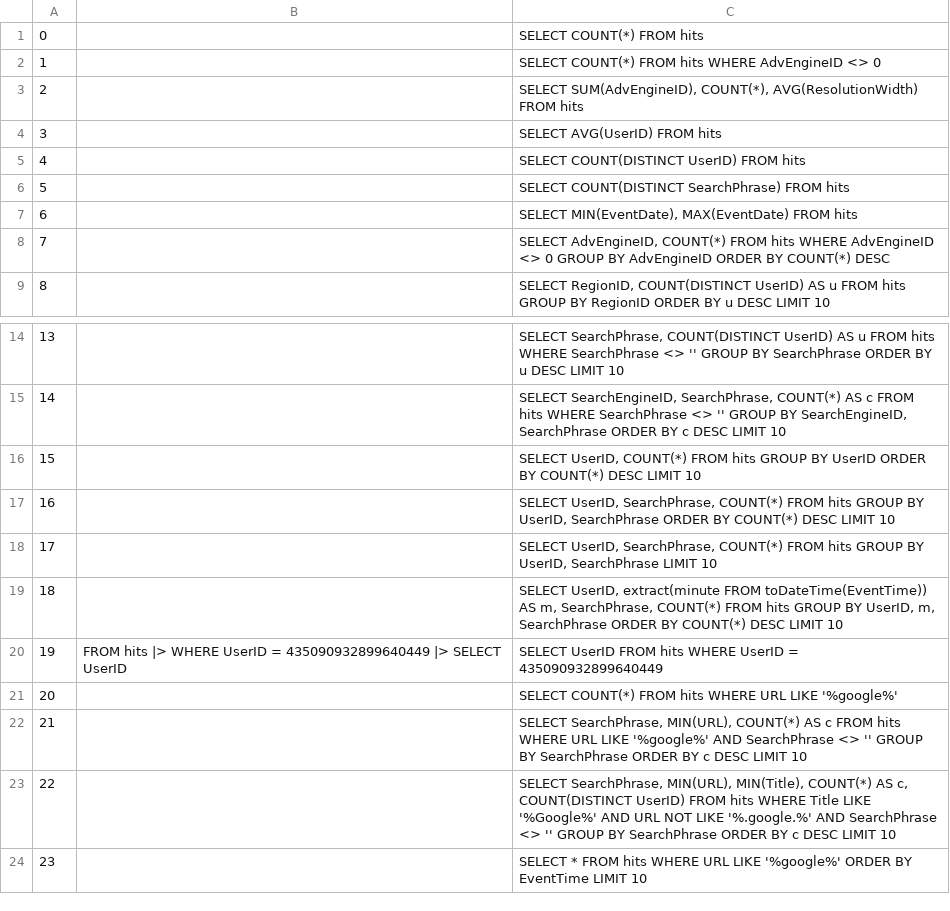
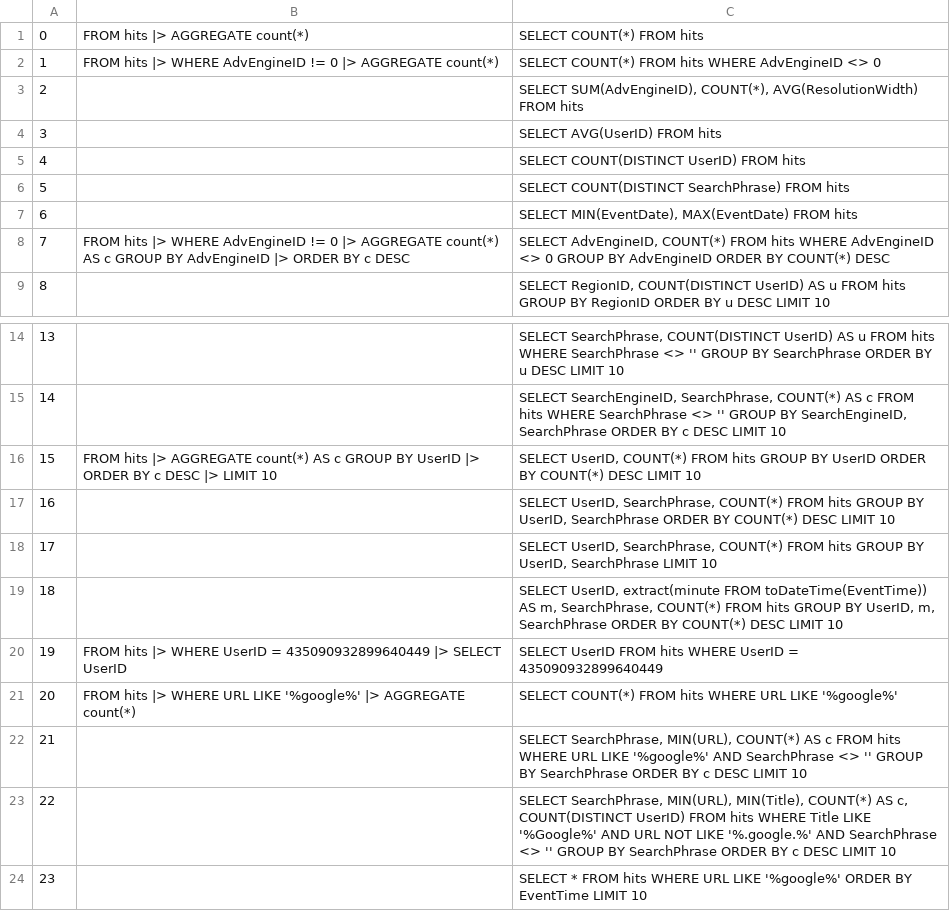
Before and after one commit to LalitMaganti/pipitdb, a TSV file: crates/bench/clickbench/official.tsv, drawn as a sheet; only a part is shown, gaps mark what is left out.

```diff
--- a/crates/bench/clickbench/official.tsv
+++ b/crates/bench/clickbench/official.tsv
@@ -1,3 +1,3 @@
-0		SELECT COUNT(*) FROM hits
-1		SELECT COUNT(*) FROM hits WHERE AdvEngineID <> 0
+0	FROM hits |> AGGREGATE count(*)	SELECT COUNT(*) FROM hits
+1	FROM hits |> WHERE AdvEngineID != 0 |> AGGREGATE count(*)	SELECT COUNT(*) FROM hits WHERE AdvEngineID <> 0
 2		SELECT SUM(AdvEngineID), COUNT(*), AVG(ResolutionWidth) FROM hits
@@ -7,3 +7,3 @@
 6		SELECT MIN(EventDate), MAX(EventDate) FROM hits
-7		SELECT AdvEngineID, COUNT(*) FROM hits WHERE AdvEngineID <> 0 GROUP BY AdvEngineID ORDER BY COUNT(*) DESC
+7	FROM hits |> WHERE AdvEngineID != 0 |> AGGREGATE count(*) AS c GROUP BY AdvEngineID |> ORDER BY c DESC	SELECT AdvEngineID, COUNT(*) FROM hits WHERE AdvEngineID <> 0 GROUP BY AdvEngineID ORDER BY COUNT(*) DESC
 8		SELECT RegionID, COUNT(DISTINCT UserID) AS u FROM hits GROUP BY RegionID ORDER BY u DESC LIMIT 10
@@ -15,3 +15,3 @@
 14		SELECT SearchEngineID, SearchPhrase, COUNT(*) AS c FROM hits WHERE SearchPhrase <> '' GROUP BY SearchEngineID, SearchPhrase ORDER BY c DESC LIMIT 10
-15		SELECT UserID, COUNT(*) FROM hits GROUP BY UserID ORDER BY COUNT(*) DESC LIMIT 10
+15	FROM hits |> AGGREGATE count(*) AS c GROUP BY UserID |> ORDER BY c DESC |> LIMIT 10	SELECT UserID, COUNT(*) FROM hits GROUP BY UserID ORDER BY COUNT(*) DESC LIMIT 10
 16		SELECT UserID, SearchPhrase, COUNT(*) FROM hits GROUP BY UserID, SearchPhrase ORDER BY COUNT(*) DESC LIMIT 10
@@ -20,3 +20,3 @@
 19	FROM hits |> WHERE UserID = 435090932899640449 |> SELECT UserID	SELECT UserID FROM hits WHERE UserID = 435090932899640449
-20		SELECT COUNT(*) FROM hits WHERE URL LIKE '%google%'
+20	FROM hits |> WHERE URL LIKE '%google%' |> AGGREGATE count(*)	SELECT COUNT(*) FROM hits WHERE URL LIKE '%google%'
 21		SELECT SearchPhrase, MIN(URL), COUNT(*) AS c FROM hits WHERE URL LIKE '%google%' AND SearchPhrase <> '' GROUP BY SearchPhrase ORDER BY c DESC LIMIT 10
```
Also changed, not shown: crates/bench/clickbench/queries.tsv, 1 other file.
